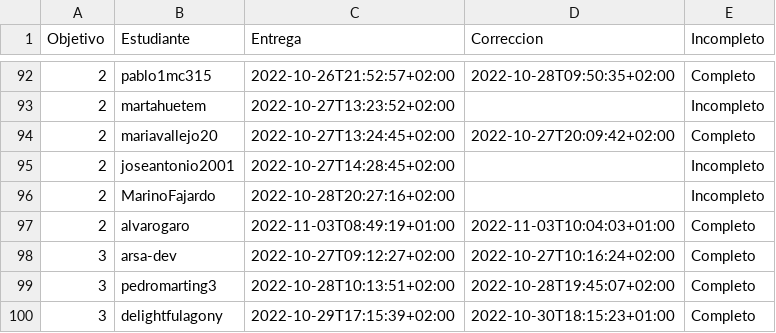
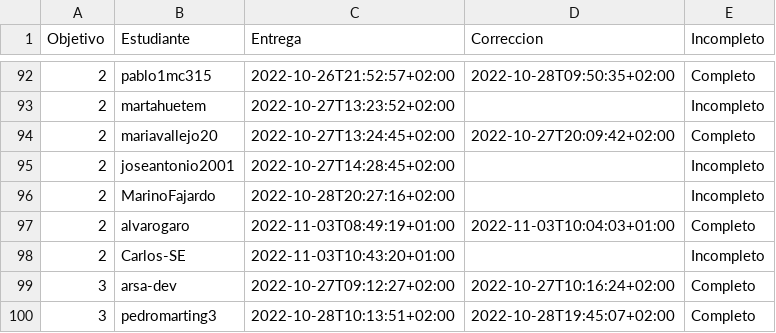
Before and after one commit to JJ/IV-22-23, a CSV file: data/fechas-entrega.csv, drawn as a sheet; only a part is shown, gaps mark what is left out; the shorter side is filled out with more unchanged rows.

Commit message:
:arrow_up: Actualiza datos

```diff
--- a/data/fechas-entrega.csv
+++ b/data/fechas-entrega.csv
@@ -97,2 +97,3 @@ Objetivo;Estudiante;Entrega;Correccion;Incompleto
 2; alvarogaro;2022-11-03T08:49:19+01:00;2022-11-03T10:04:03+01:00;Completo
+2; Carlos-SE;2022-11-03T10:43:20+01:00;;Incompleto
 3; arsa-dev;2022-10-27T09:12:27+02:00;2022-10-27T10:16:24+02:00;Completo
```
